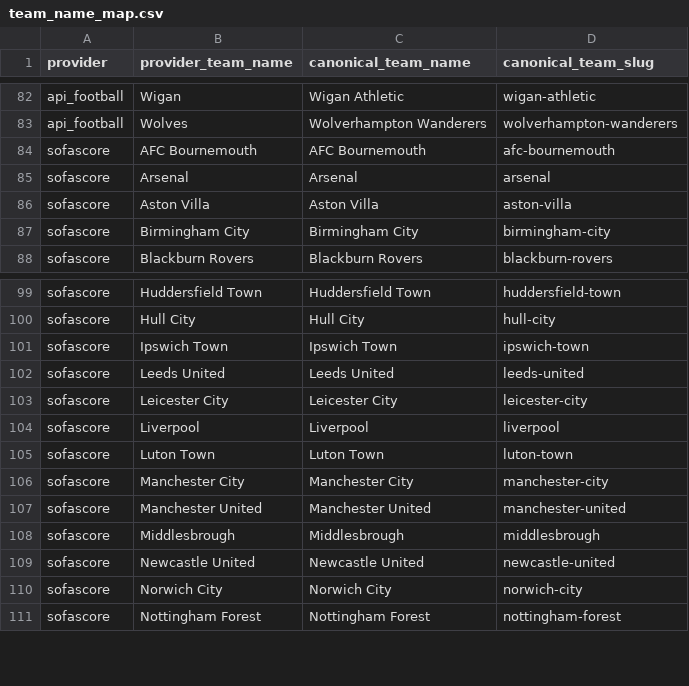
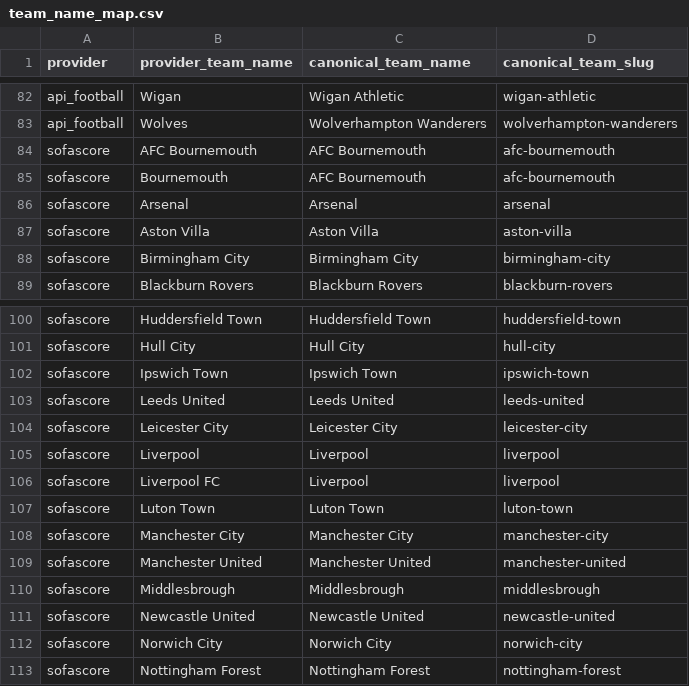
Before and after one commit to akulusprimerift/epl-match-outcome-predictor, a CSV file: config/team_name_map.csv, drawn as a sheet; only a part is shown, gaps mark what is left out; the diff names each change by its address in the sheet, - before the commit and + after, or states it on an @@ line.

Commit message:
Phase 6 Completion
Fixed data sets with possession, Phase 6 Completed

```diff
--- a/config/team_name_map.csv
+++ b/config/team_name_map.csv
+row 85: sofascore | Bournemouth | AFC Bournemouth | afc-bournemouth
+row 106: sofascore | Liverpool FC | Liverpool | liverpool
```
Also changed, not shown: 11 other files.
